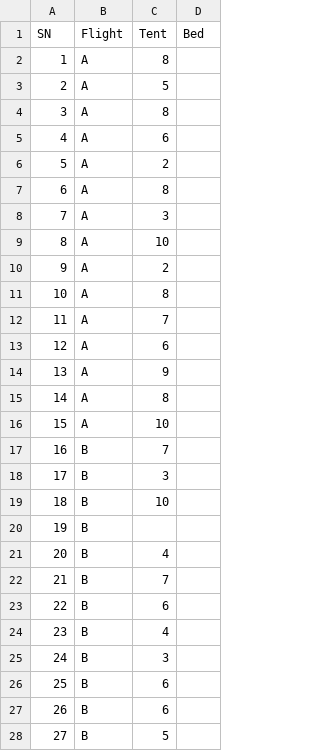
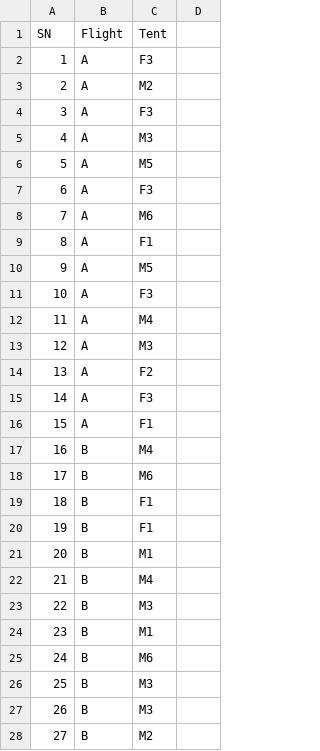
Before and after one commit to Purple-Vicky/K9_Camp_Companion, a CSV file: cadets.csv, drawn as a sheet; only a part is shown; the diff covers the shown part only.

```diff
--- a/cadets.csv
+++ b/cadets.csv
@@ -1,28 +1,28 @@
-SN,Flight,Tent,Bed
-1,A,8,
-2,A,5,
-3,A,8,
-4,A,6,
-5,A,2,
-6,A,8,
-7,A,3,
-8,A,10,
-9,A,2,
-10,A,8,
-11,A,7,
-12,A,6,
-13,A,9,
-14,A,8,
-15,A,10,
-16,B,7,
-17,B,3,
-18,B,10,
-19,B,,
-20,B,4,
-21,B,7,
-22,B,6,
-23,B,4,
-24,B,3,
-25,B,6,
-26,B,6,
-27,B,5,
+SN,Flight,Tent
+1,A,F3
+2,A,M2
+3,A,F3
+4,A,M3
+5,A,M5
+6,A,F3
+7,A,M6
+8,A,F1
+9,A,M5
+10,A,F3
+11,A,M4
+12,A,M3
+13,A,F2
+14,A,F3
+15,A,F1
+16,B,M4
+17,B,M6
+18,B,F1
+19,B,F1
+20,B,M1
+21,B,M4
+22,B,M3
+23,B,M1
+24,B,M6
+25,B,M3
+26,B,M3
+27,B,M2
```
Also changed, not shown: 32 edited cells elsewhere in this file, 1 other file.
